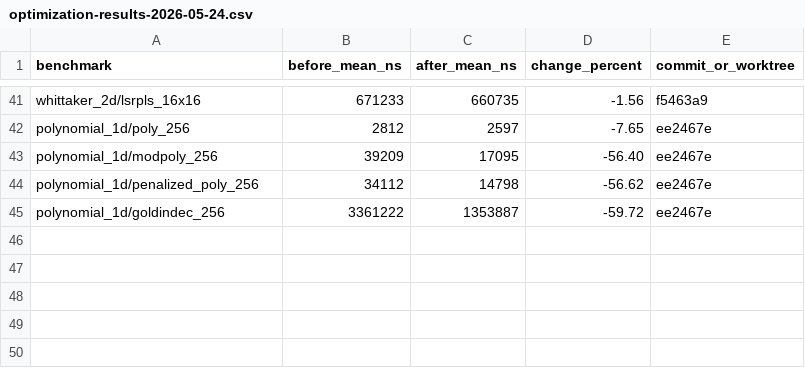
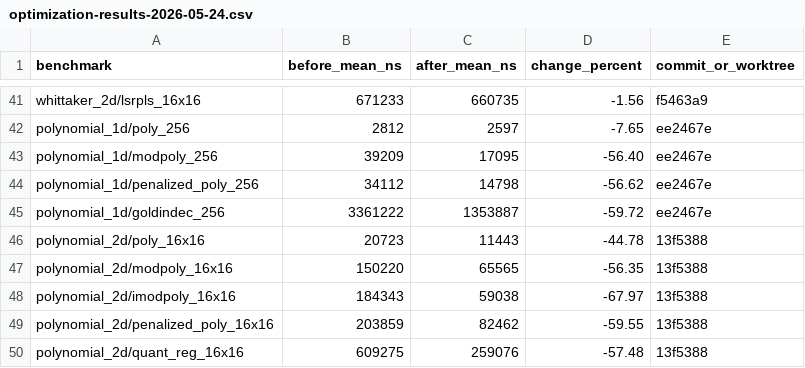
Before and after one commit to Ameyanagi/baselines, a CSV file: docs/performance/optimization-results-2026-05-24.csv, drawn as a sheet; only a part is shown, gaps mark what is left out.

Commit message:
docs: record 2d polynomial perf results

```diff
--- a/docs/performance/optimization-results-2026-05-24.csv
+++ b/docs/performance/optimization-results-2026-05-24.csv
@@ -45 +45,6 @@ polynomial_1d/penalized_poly_256,34112,14798,-56.62,ee2467e
 polynomial_1d/goldindec_256,3361222,1353887,-59.72,ee2467e
+polynomial_2d/poly_16x16,20723,11443,-44.78,13f5388
+polynomial_2d/modpoly_16x16,150220,65565,-56.35,13f5388
+polynomial_2d/imodpoly_16x16,184343,59038,-67.97,13f5388
+polynomial_2d/penalized_poly_16x16,203859,82462,-59.55,13f5388
+polynomial_2d/quant_reg_16x16,609275,259076,-57.48,13f5388
```
Also changed, not shown: 1 other file.
